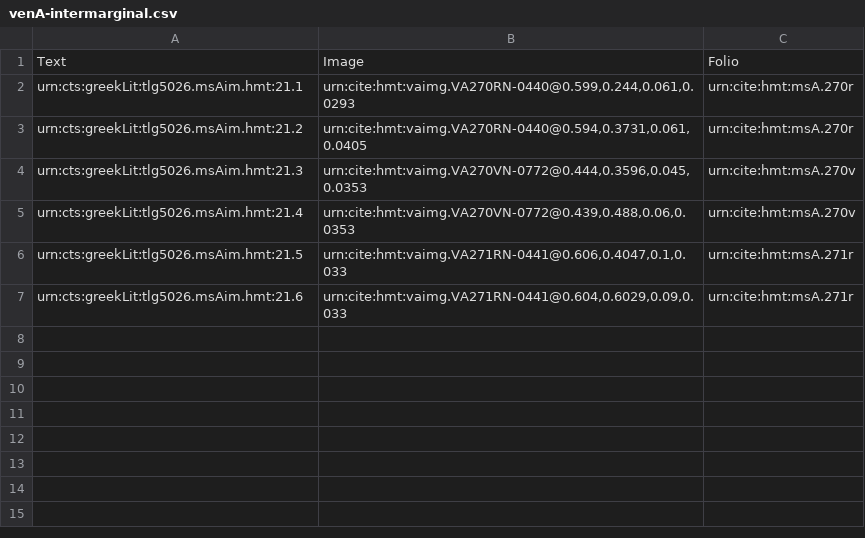
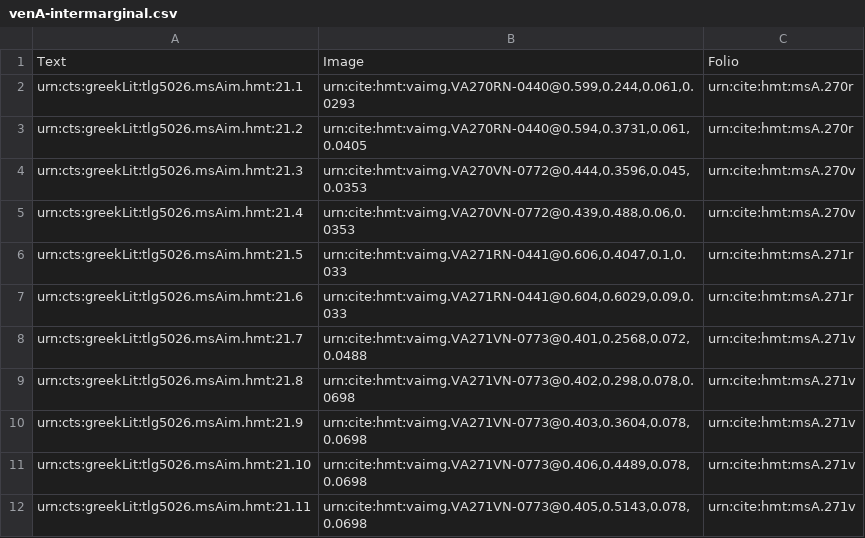
Before and after one commit to cjschu17/hcil-20, a CSV file: collections/venA-intermarginal.csv, drawn as a sheet; the diff names each change by its address in the sheet, - before the commit and + after, or states it on an @@ line.

Commit message:
Update venA-intermarginal.csv

```diff
--- a/collections/venA-intermarginal.csv
+++ b/collections/venA-intermarginal.csv
+row 8: urn:cts:greekLit:tlg5026.msAim.hmt:21.7 | urn:cite:hmt:vaimg.VA271VN-0773@0.401,0.2568,0.072,0.0488 | urn:cite:hmt:msA.271v
+row 9: urn:cts:greekLit:tlg5026.msAim.hmt:21.8 | urn:cite:hmt:vaimg.VA271VN-0773@0.402,0.298,0.078,0.0698 | urn:cite:hmt:msA.271v
+row 10: urn:cts:greekLit:tlg5026.msAim.hmt:21.9 | urn:cite:hmt:vaimg.VA271VN-0773@0.403,0.3604,0.078,0.0698 | urn:cite:hmt:msA.271v
+row 11: urn:cts:greekLit:tlg5026.msAim.hmt:21.10 | urn:cite:hmt:vaimg.VA271VN-0773@0.406,0.4489,0.078,0.0698 | urn:cite:hmt:msA.271v
+row 12: urn:cts:greekLit:tlg5026.msAim.hmt:21.11 | urn:cite:hmt:vaimg.VA271VN-0773@0.405,0.5143,0.078,0.0698 | urn:cite:hmt:msA.271v
```
